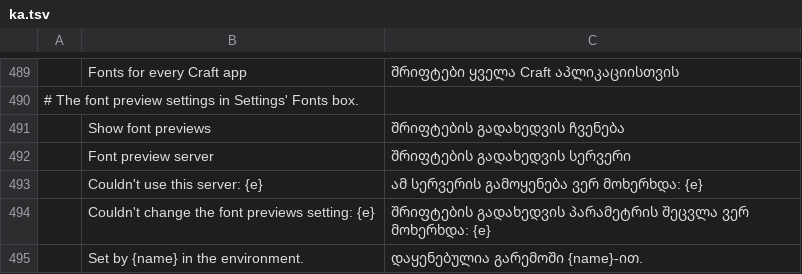
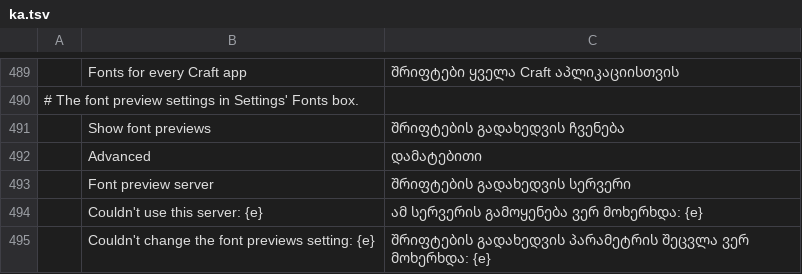
Before and after one commit to storytold/craft-launcher, a TSV file: crates/ui-egui/src/i18n/ka.tsv, drawn as a sheet; only a part is shown, gaps mark what is left out; the shorter side is filled out with more unchanged rows; the diff names each change by its address in the sheet, - before the commit and + after, or states it on an @@ line.

Commit message:
Fonts settings: the preview server field sits under Advanced

```diff
--- a/crates/ui-egui/src/i18n/ka.tsv
+++ b/crates/ui-egui/src/i18n/ka.tsv
+row 492:  | Advanced | დამატებითი
```
Also changed, not shown: crates/ui-egui/src/i18n/uk.tsv, crates/ui-egui/src/i18n/zh-TW.tsv, 2 other files.
